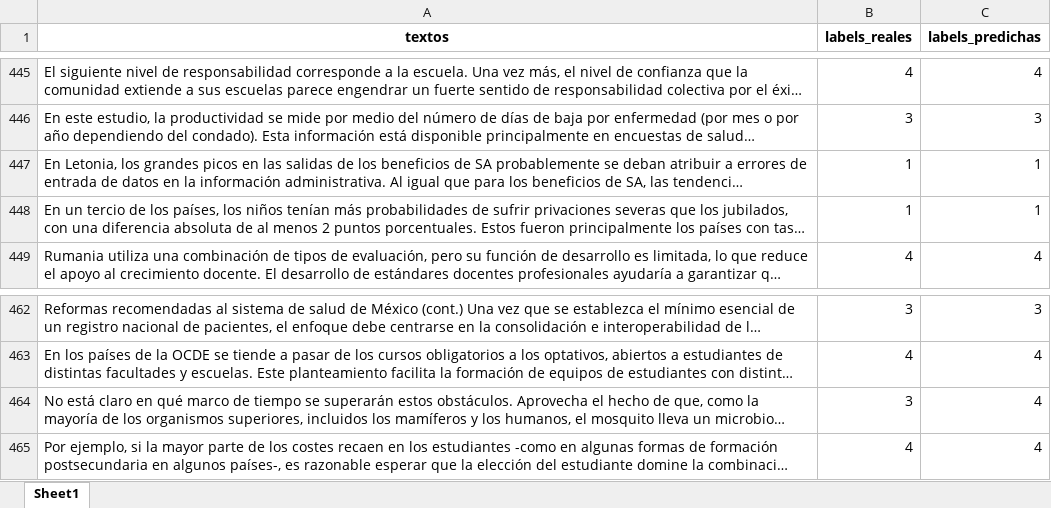
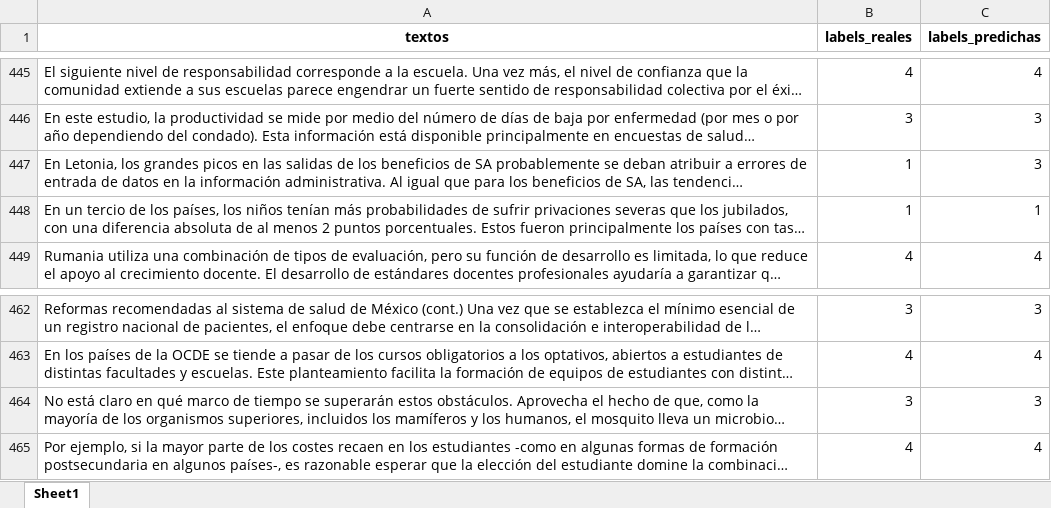
Before and after one commit to renegade93/BI-proyecto1-2025, an Excel workbook: data/predicciones_grupo_16.xlsx, sheet Sheet1, drawn as a sheet; only a part is shown, gaps mark what is left out; long unchanged cells end in …; values as stored, in another font and other column widths than the file's, no borders; the diff names each change by its address in the sheet, - before the commit and + after, or states it on an @@ line.

Commit message:
modificacion para los textos con espacios

```diff
--- a/data/predicciones_grupo_16.xlsx (sheet Sheet1)
+++ b/data/predicciones_grupo_16.xlsx (sheet Sheet1)
-C447 (labels_predichas): 1
+C447 (labels_predichas): 3
-C464 (labels_predichas): 4
+C464 (labels_predichas): 3
```
Also changed, not shown: 1 other file.
